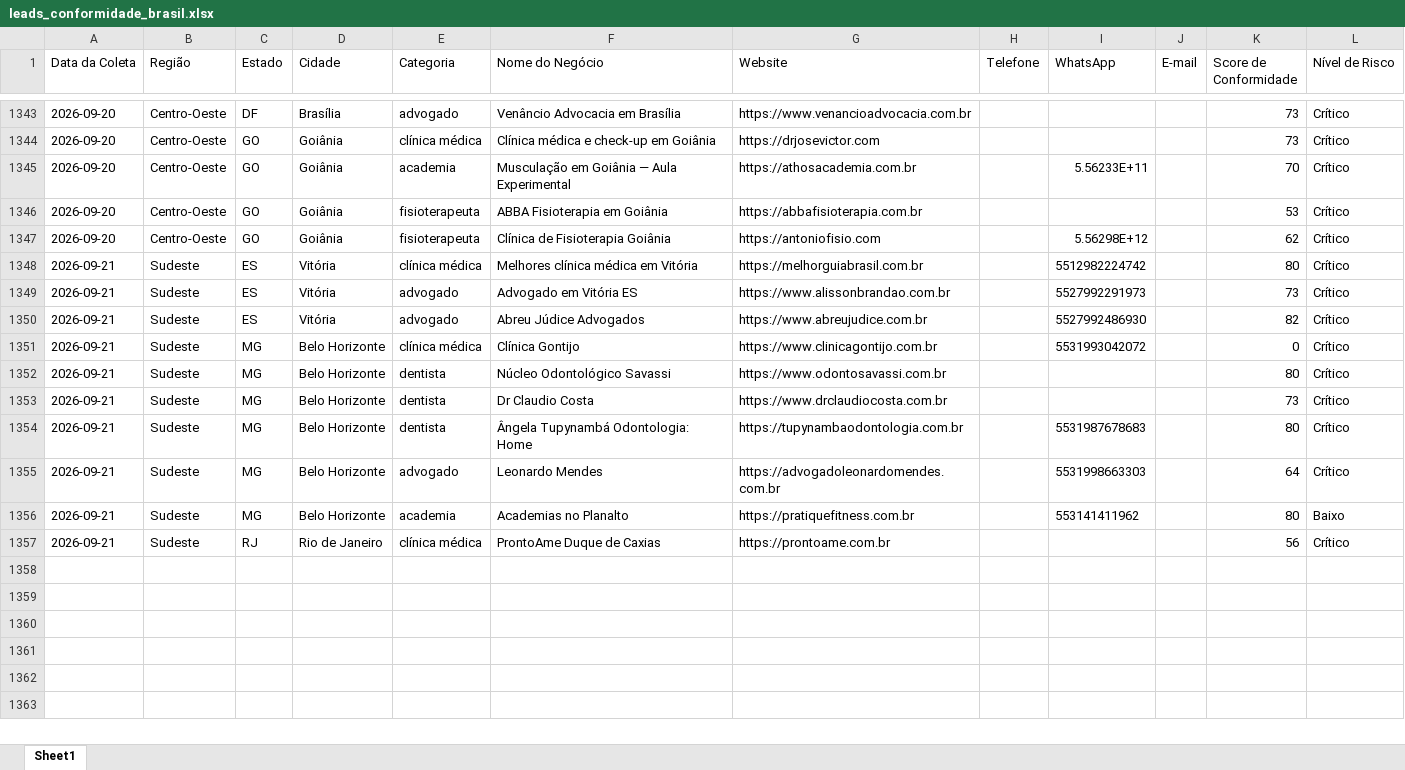
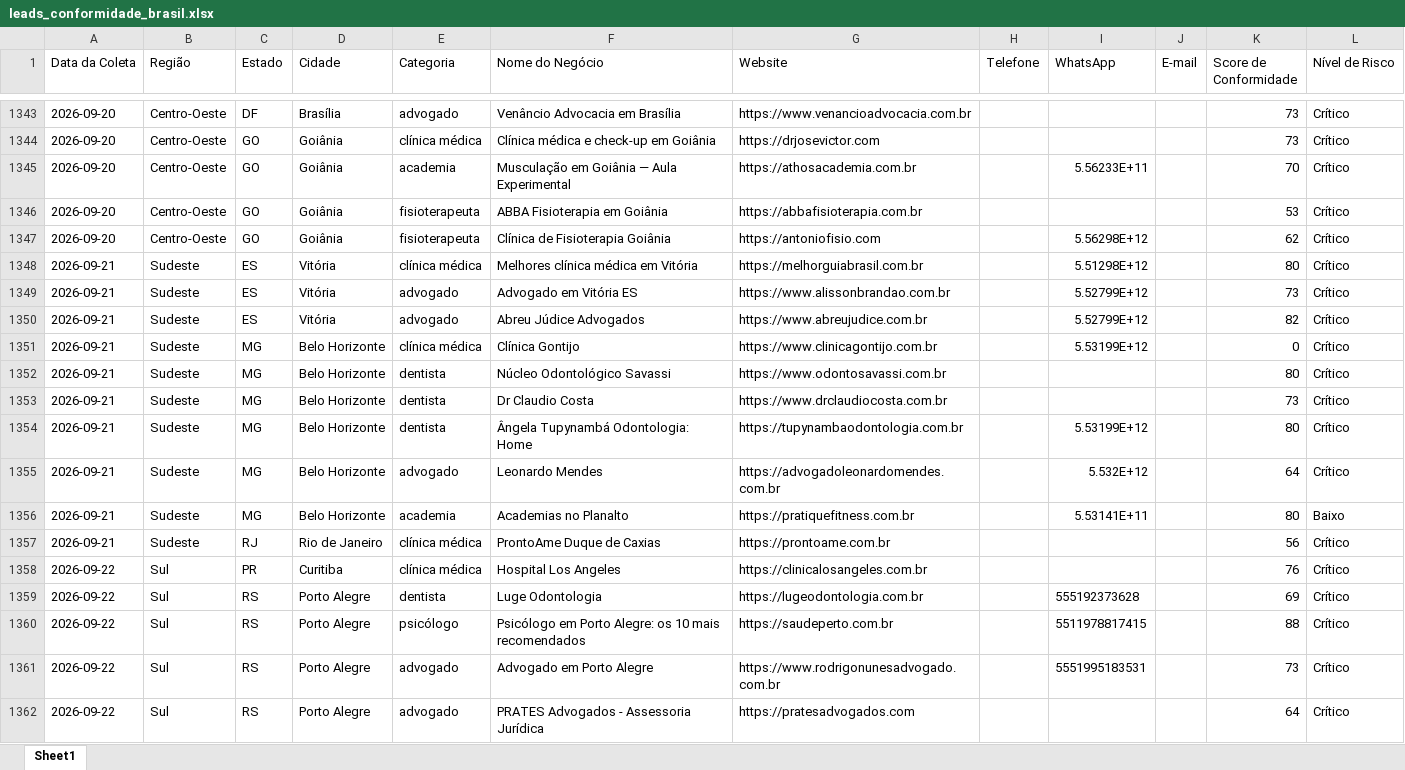
Before and after one commit to leandroeriksonoliveira/veltrodigital, an Excel workbook: leads_automation/data/leads_conformidade_brasil.xlsx, sheet Sheet1, drawn as a sheet; only a part is shown, gaps mark what is left out; values as stored, in another font and other column widths than the file's, no borders; the diff names each change by its address in the sheet, - before the commit and + after, or states it on an @@ line.

```diff
--- a/leads_automation/data/leads_conformidade_brasil.xlsx (sheet Sheet1)
+++ b/leads_automation/data/leads_conformidade_brasil.xlsx (sheet Sheet1)
-I1348 (WhatsApp): 5512982224742
+I1348 (WhatsApp): 5.51298E+12
-I1349 (WhatsApp): 5527992291973
+I1349 (WhatsApp): 5.52799E+12
-I1350 (WhatsApp): 5527992486930
+I1350 (WhatsApp): 5.52799E+12
-I1351 (WhatsApp): 5531993042072
+I1351 (WhatsApp): 5.53199E+12
-I1354 (WhatsApp): 5531987678683
+I1354 (WhatsApp): 5.53199E+12
-I1355 (WhatsApp): 5531998663303
+I1355 (WhatsApp): 5.532E+12
-I1356 (WhatsApp): 553141411962
+I1356 (WhatsApp): 5.53141E+11
+row 1358: 2026-09-22 | Sul | PR | Curitiba | clínica médica | Hospital Los Angeles | https://clinicalosangeles.com.br |  |  |  | 76 | Crítico
+row 1359: 2026-09-22 | Sul | RS | Porto Alegre | dentista | Luge Odontologia | https://lugeodontologia.com.br |  | 555192373628 |  | 69 | Crítico
+row 1360: 2026-09-22 | Sul | RS | Porto Alegre | psicólogo | Psicólogo em Porto Alegre: os 10 mais recomendados | https://saudeperto.com.br |  | 5511978817415 |  | 88 | Crítico
+row 1361: 2026-09-22 | Sul | RS | Porto Alegre | advogado | Advogado em Porto Alegre | https://www.rodrigonunesadvogado.com.br |  | 5551995183531 |  | 73 | Crítico
+row 1362: 2026-09-22 | Sul | RS | Porto Alegre | advogado | PRATES Advogados - Assessoria Jurídica | https://pratesadvogados.com |  |  |  | 64 | Crítico
```
Also changed, not shown: 1 other file.
